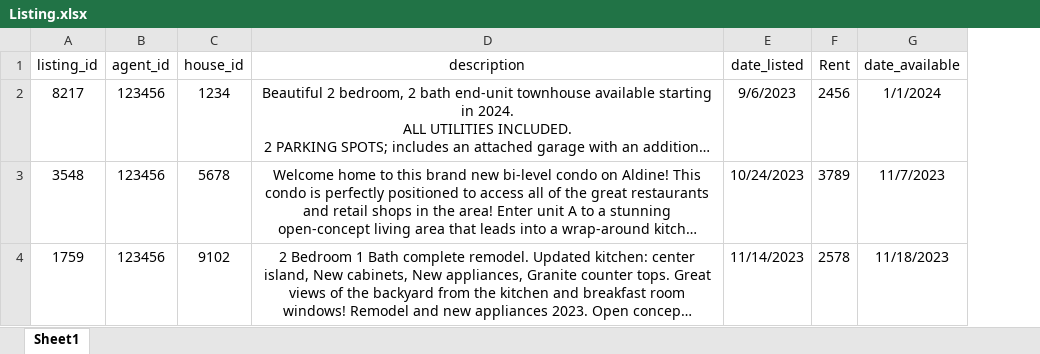
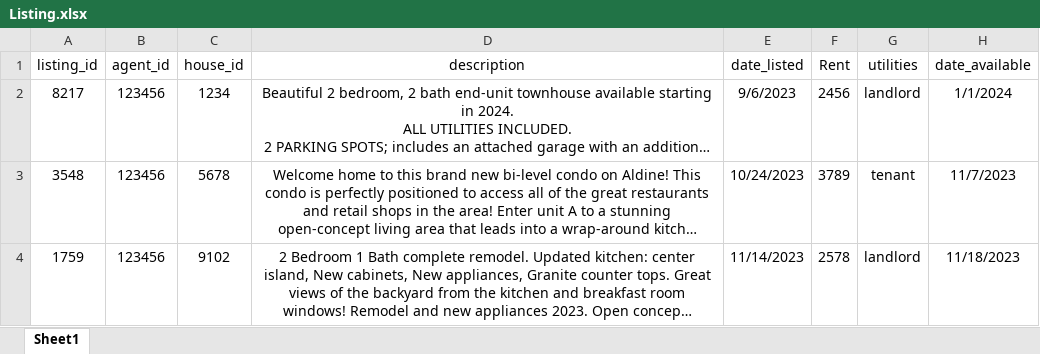
Before and after one commit to AdrienneLoc/FinalProject, an Excel workbook: Excel Files for Table/Listing.xlsx, sheet Sheet1, drawn as a sheet; long unchanged cells end in …; values as stored, in another font and other column widths than the file's, no borders; charts and pictures not drawn; the diff names each change by its address in the sheet, - before the commit and + after, or states it on an @@ line.

Commit message:
switching utilities and adding basement

```diff
--- a/Excel Files for Table/Listing.xlsx (sheet Sheet1)
+++ b/Excel Files for Table/Listing.xlsx (sheet Sheet1)
+column G (utilities), rows 2-4: landlord | tenant | landlord
```
Also changed, not shown: Excel Files for Table/House.xlsx, 2 other files.
